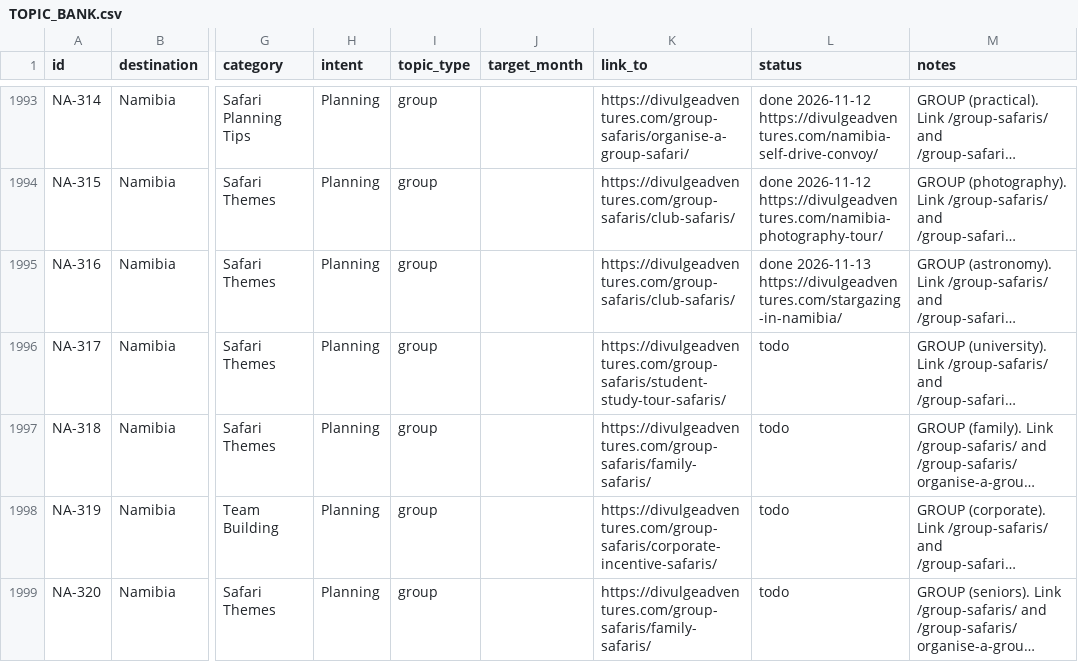
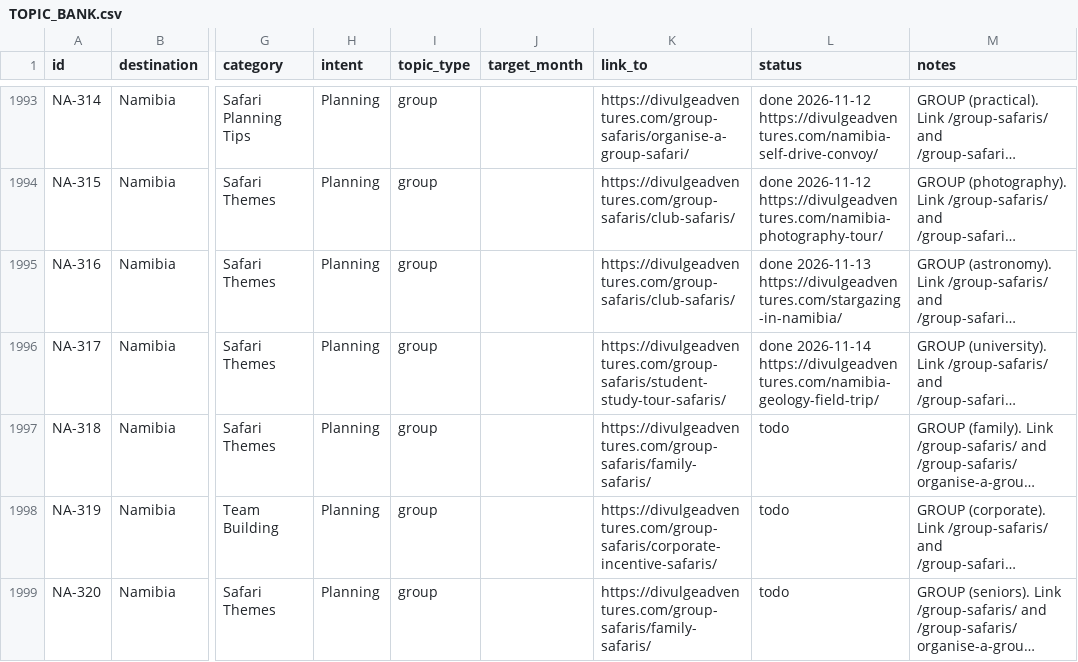
Before and after one commit to divulgeadventures/divulge-blog, a CSV file: TOPIC_BANK.csv, drawn as a sheet; only a part is shown, gaps mark what is left out; long unchanged cells end in …; the diff names each change by its address in the sheet, - before the commit and + after, or states it on an @@ line.

```diff
--- a/TOPIC_BANK.csv
+++ b/TOPIC_BANK.csv
-L1996 (status): todo
+L1996 (status): done 2026-11-14 https://divulgeadventures.com/namibia-geology-field-trip/
```
Also changed, not shown: 6 other files.
